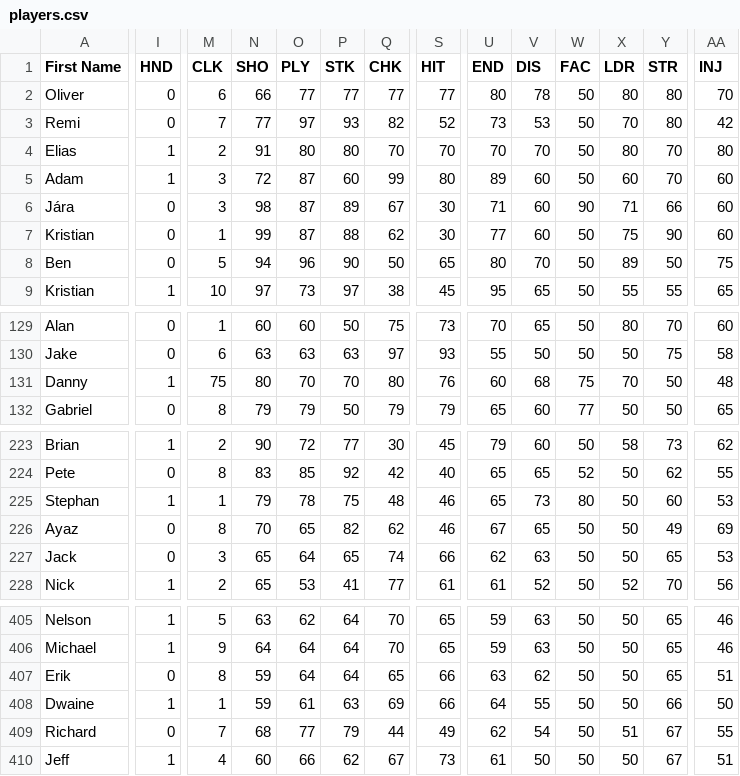
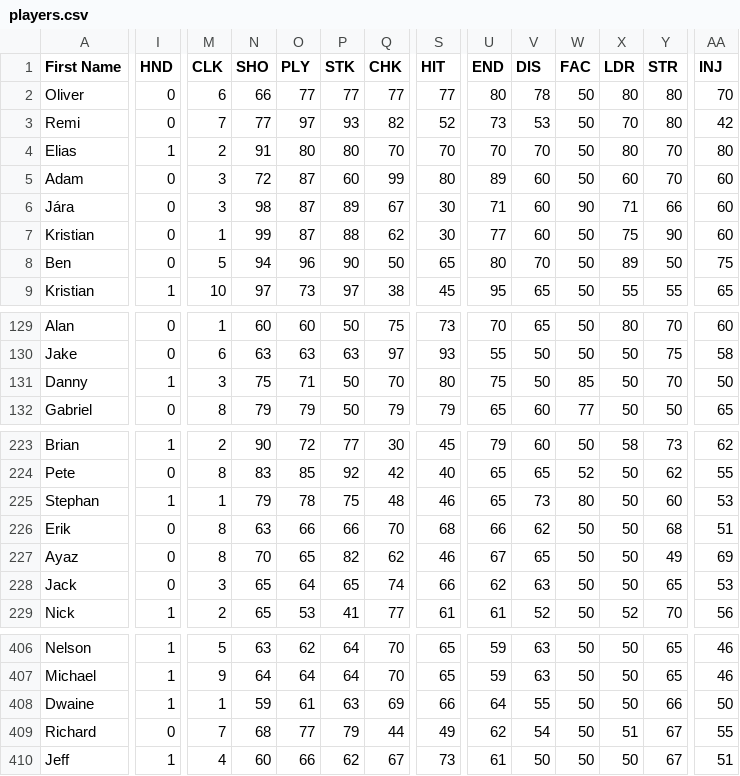
Before and after one commit to TBNBESL/besls4, a CSV file: trunk/Customization/players.csv, drawn as a sheet; only a part is shown, gaps mark what is left out; removed rows and columns are numbered as before the commit, all else as after; rows hold the shown columns only; the diff covers the shown part only; the diff names each change by its address in the sheet, - before the commit and + after, or states it on an @@ line.

Commit message:
fixing austin players

```diff
--- a/trunk/Customization/players.csv
+++ b/trunk/Customization/players.csv
-I5 (HND): 1
+I5 (HND): 0
-M131 (CLK): 75
+M131 (CLK): 3
-N131 (SHO): 80
+N131 (SHO): 75
-O131 (PLY): 70
+O131 (PLY): 71
-P131 (STK): 70
+P131 (STK): 50
-Q131 (CHK): 80
+Q131 (CHK): 70
-S131 (HIT): 76
+S131 (HIT): 80
-U131 (END): 60
+U131 (END): 75
-V131 (DIS): 68
+V131 (DIS): 50
-W131 (FAC): 75
+W131 (FAC): 85
-X131 (LDR): 70
+X131 (LDR): 50
-Y131 (STR): 50
+Y131 (STR): 70
-AA131 (INJ): 48
+AA131 (INJ): 50
+row 226: Erik | 0 | 8 | 63 | 66 | 66 | 70 | 68 | 66 | 62 | 50 | 50 | 68 | 51
-row 407: Erik | 0 | 8 | 59 | 64 | 64 | 65 | 66 | 63 | 62 | 50 | 50 | 65 | 51
```
Also changed, not shown: 1 edited cell elsewhere in this file, 1 other file.
